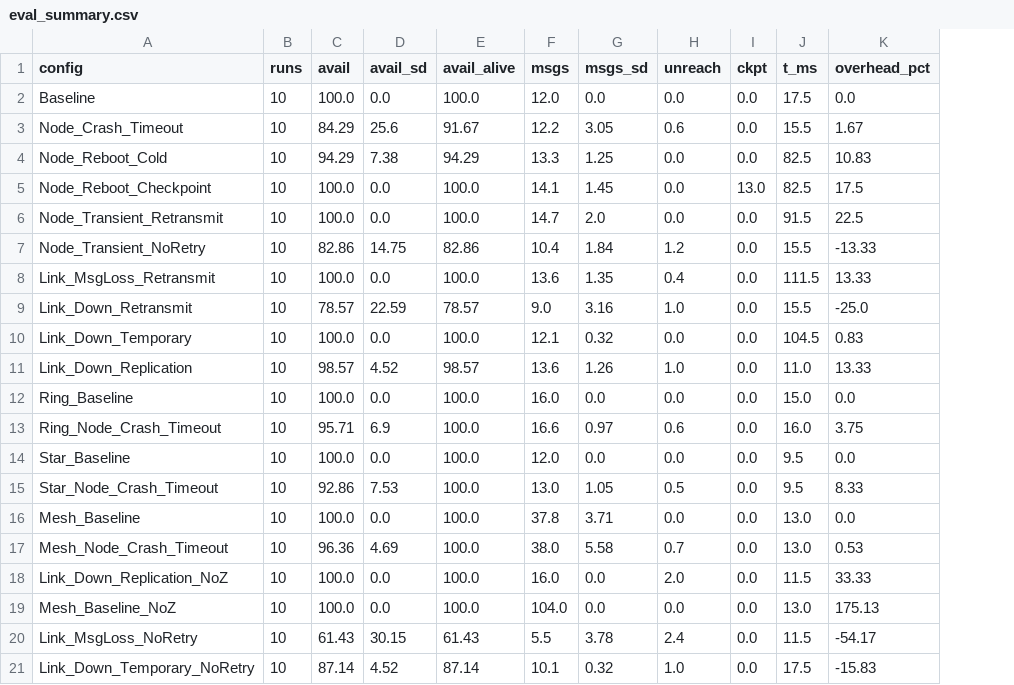
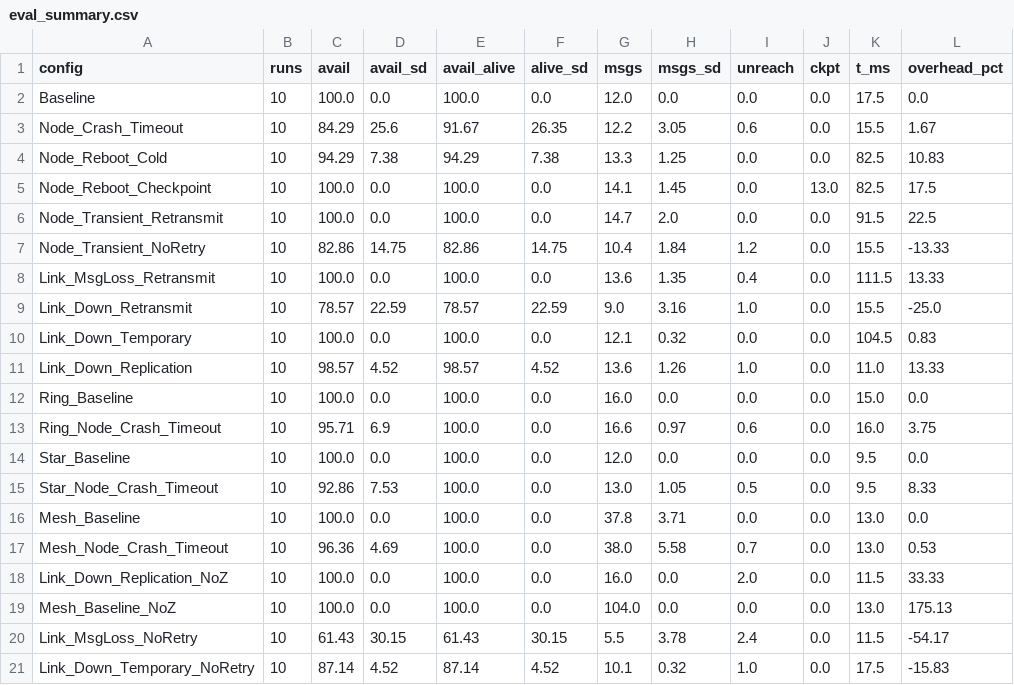
Before and after one commit to RSD-009/distributed-fault-tolerance, a CSV file: results/eval_summary.csv, drawn as a sheet; the diff names each change by its address in the sheet, - before the commit and + after, or states it on an @@ line.

Commit message:
Figures v2: bounded error bars, values, truth-table of Z, per-run recovery

```diff
--- a/results/eval_summary.csv
+++ b/results/eval_summary.csv
+column F (alive_sd), rows 2-21: 0.0 | 26.35 | 7.38 | 0.0 | 0.0 | 14.75 | 0.0 | 22.59 | 0.0 | 4.52 | 0.0 | 0.0 | 0.0 | 0.0 | 0.0 | 0.0 | 0.0 | 0.0 | 30.15 | 4.52
```
Also changed, not shown: 10 other files.
